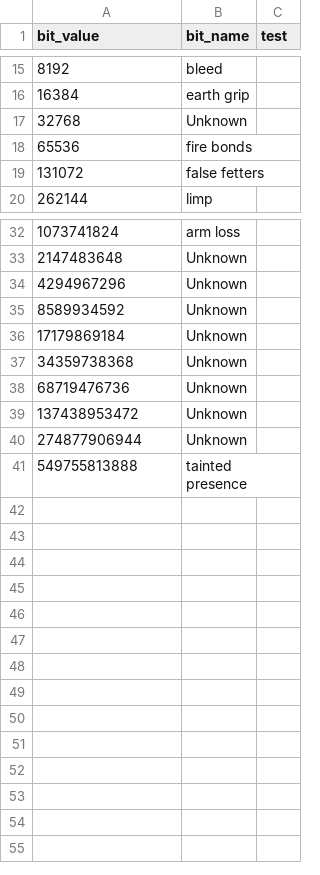
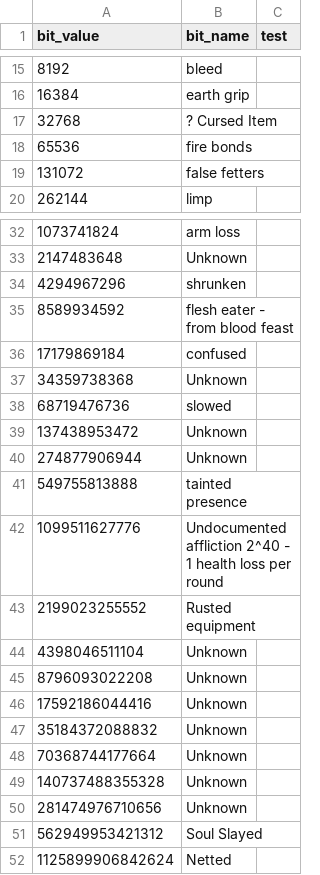
Before and after one commit to larzm42/dom5inspector, a CSV file: gamedata/afflictions.csv, drawn as a sheet; only a part is shown, gaps mark what is left out.

Commit message:
Various fixes and updates from digging in the game executable (#30)
* Update afflictions.csv

* spaces to tabs

* Update buffs_2_types.csv

* correct attrib 726

as per the executable, the ffts/mw spell effect searches for attrib 726 and uses that as the percent of units to affect, falling back to 50 if nothing is found
the reduced damage to commanders is actually a hardcoded -3 for MW

```diff
--- a/gamedata/afflictions.csv
+++ b/gamedata/afflictions.csv
@@ -16,3 +16,3 @@ bit_value	bit_name	test
 16384	earth grip
-32768	Unknown
+32768	? Cursed Item
 65536	fire bonds
@@ -33,7 +33,7 @@ bit_value	bit_name	test
 2147483648	Unknown
-4294967296	Unknown
-8589934592	Unknown
-17179869184	Unknown
+4294967296	shrunken
+8589934592	flesh eater - from blood feast
+17179869184	confused
 34359738368	Unknown
-68719476736	Unknown
+68719476736	slowed
 137438953472	Unknown
@@ -41 +41,12 @@ bit_value	bit_name	test
 549755813888	tainted presence
+1099511627776	Undocumented affliction 2^40 - 1 health loss per round
+2199023255552	Rusted equipment
+4398046511104	Unknown
+8796093022208	Unknown
+17592186044416	Unknown
+35184372088832	Unknown
+70368744177664	Unknown
+140737488355328	Unknown
+281474976710656	Unknown
+562949953421312	Soul Slayed
+1125899906842624	Netted
```
Also changed, not shown: gamedata/attribute_keys.csv, gamedata/buffs_2_types.csv.
